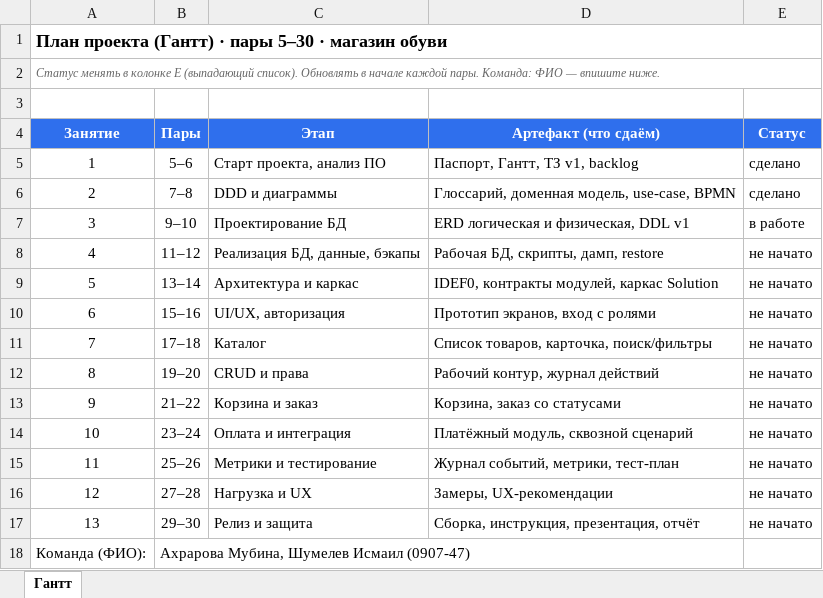
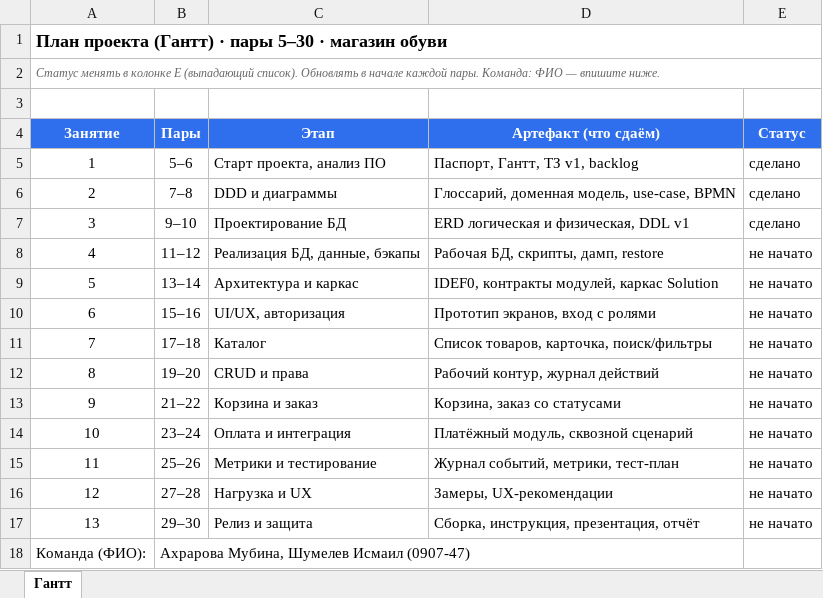
Before and after one commit to mubicyaa/mubik_ismik_project_zorin, an Excel workbook: docs/gantt.xlsx, sheet Гантт, drawn as a sheet; values as stored, in another font and other column widths than the file's, no borders; the diff names each change by its address in the sheet, - before the commit and + after, or states it on an @@ line.

```diff
--- a/docs/gantt.xlsx (sheet Гантт)
+++ b/docs/gantt.xlsx (sheet Гантт)
-E7 (Статус): в работе
+E7 (Статус): сделано
```
Also changed, not shown: 5 other files.
